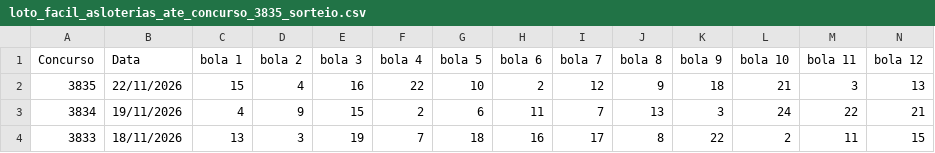
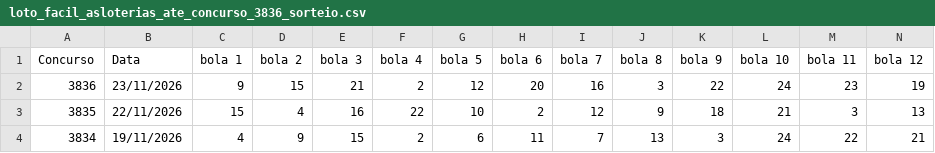
Before and after one commit to vinicius-matos7/teoria-da-decisao-loterias, a CSV file: excel/loto_facil_asloterias_ate_concurso_3836_sorteio.csv (was excel/loto_facil_asloterias_ate_concurso_3835_sorteio.csv), drawn as a sheet; only a part is shown; the shorter side is filled out with more unchanged rows; rows hold the shown columns only; the diff names each change by its address in the sheet, - before the commit and + after, or states it on an @@ line.

Commit message:
Atualização da Lotofácil (concurso 3836)
Atualização periódica dos dados:
- Bases de dados históricas em excel/ (.xlsx e .csv) sincronizadas
- Notebooks analíticos reexecutados com previsões para os concursos seguintes
- Concursos atualizados: Lotofácil (concurso 3836)
- Data da sincronização: 23/11/2026 22:21

```diff
--- a/excel/loto_facil_asloterias_ate_concurso_3835_sorteio.csv
+++ b/excel/loto_facil_asloterias_ate_concurso_3836_sorteio.csv
+row 2: 3836 | 23/11/2026 | 9 | 15 | 21 | 2 | 12 | 20 | 16 | 3 | 22 | 24 | 23 | 19
```
Also changed, not shown: 6 other files.
